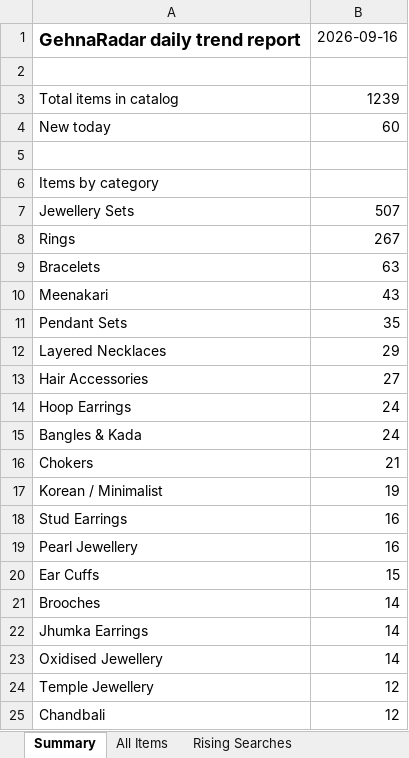
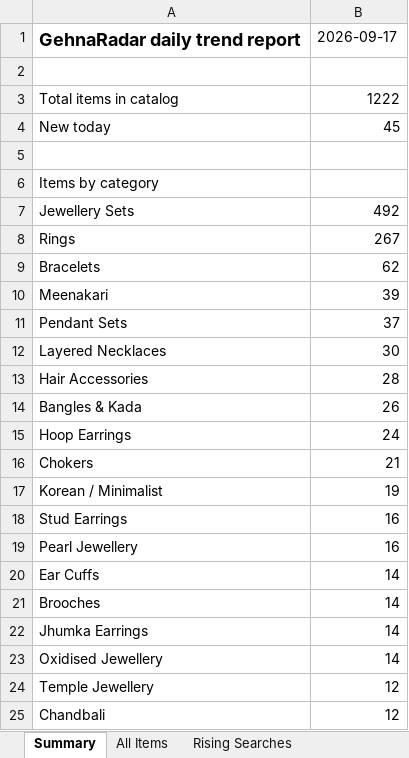
Before and after one commit to PRATS7878/gehnaradar_Updated, an Excel workbook: output/latest.xlsx, sheet Summary, drawn as a sheet; only a part is shown; values as stored, in another font and other column widths than the file's, no borders; removed rows and columns are numbered as before the commit, all else as after; the diff covers the shown part only; the diff names each change by its address in the sheet, - before the commit and + after, or states it on an @@ line.

```diff
--- a/output/latest.xlsx (sheet Summary)
+++ b/output/latest.xlsx (sheet Summary)
-B1: 2026-09-16
+B1: 2026-09-17
-B3: 1239
+B3: 1222
-B4: 60
+B4: 45
-B7: 507
+B7: 492
-B9: 63
+B9: 62
-B10: 43
+B10: 39
-B11: 35
+B11: 37
-B12: 29
+B12: 30
-B13: 27
+B13: 28
+row 14: Bangles & Kada | 26
-row 15: Bangles & Kada | 24
-B20: 15
+B20: 14
```
Also changed, not shown: 1 added row, 1 removed row and 2 edited cells elsewhere in this sheet, sheet All Items, sheet Source Status, 4 other files.
